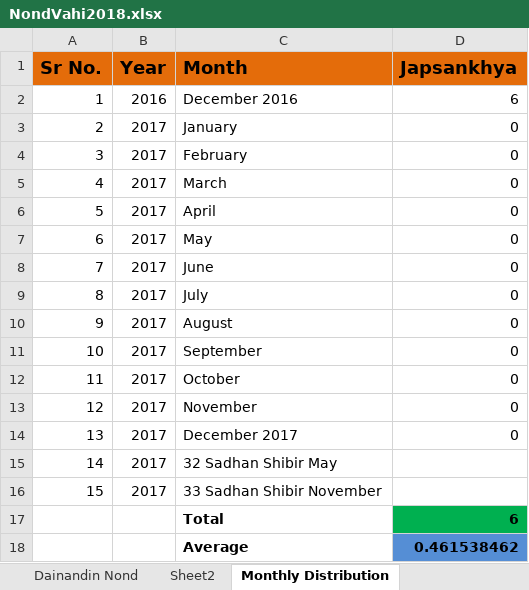
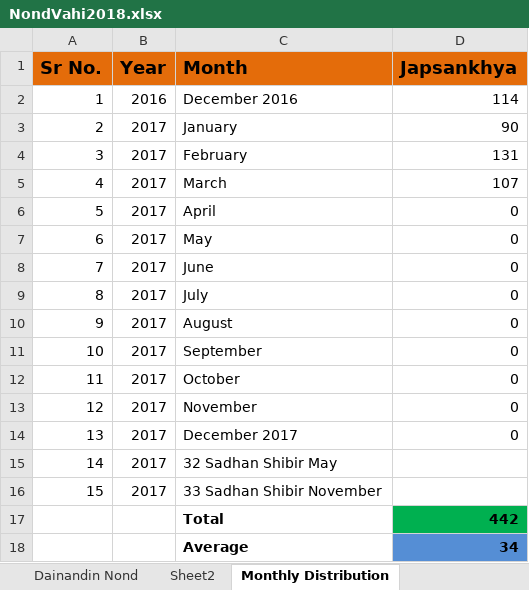
Before and after one commit to pSanket23/NondVahi, an Excel workbook: NondVahi2018.xlsx, sheet Monthly Distribution, drawn as a sheet; values as stored, in another font and other column widths than the file's, no borders; charts and pictures not drawn; the diff names each change by its address in the sheet, - before the commit and + after, or states it on an @@ line.

```diff
--- a/NondVahi2018.xlsx (sheet Monthly Distribution)
+++ b/NondVahi2018.xlsx (sheet Monthly Distribution)
-D2 (Japsankhya): 6
+D2 (Japsankhya): 114
-D3 (Japsankhya): 0
+D3 (Japsankhya): 90
-D4 (Japsankhya): 0
+D4 (Japsankhya): 131
-D5 (Japsankhya): 0
+D5 (Japsankhya): 107
-D17 (Japsankhya): 6
+D17 (Japsankhya): 442
-D18 (Japsankhya): 0.461538462
+D18 (Japsankhya): 34
```
Also changed, not shown: sheet Dainandin Nond, charts or pictures.
